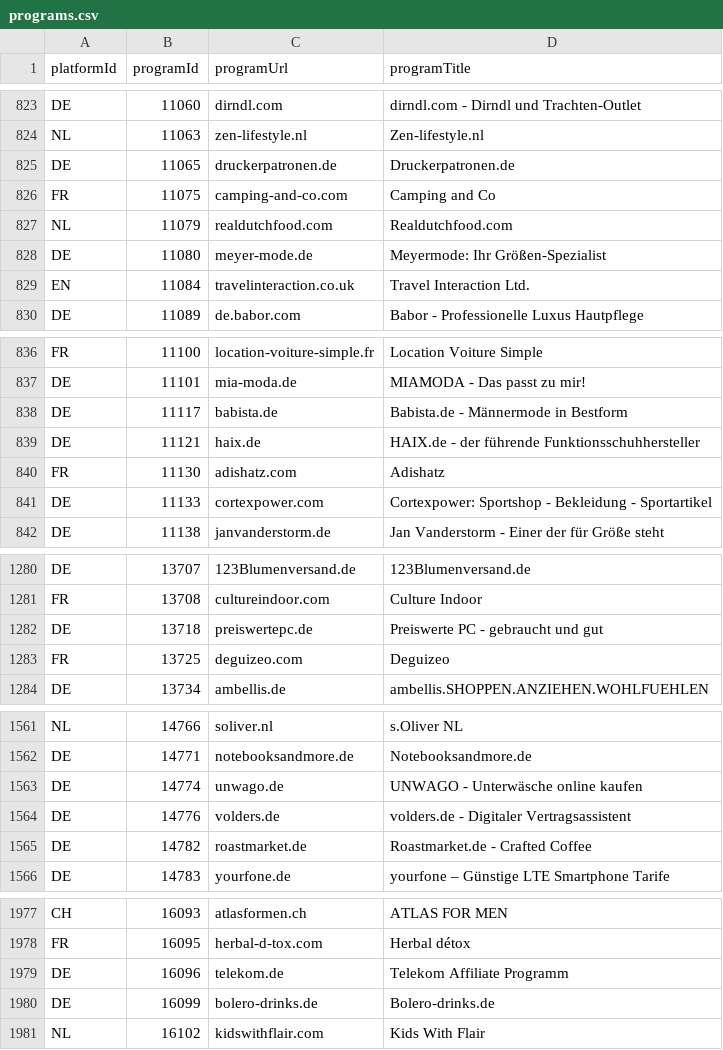
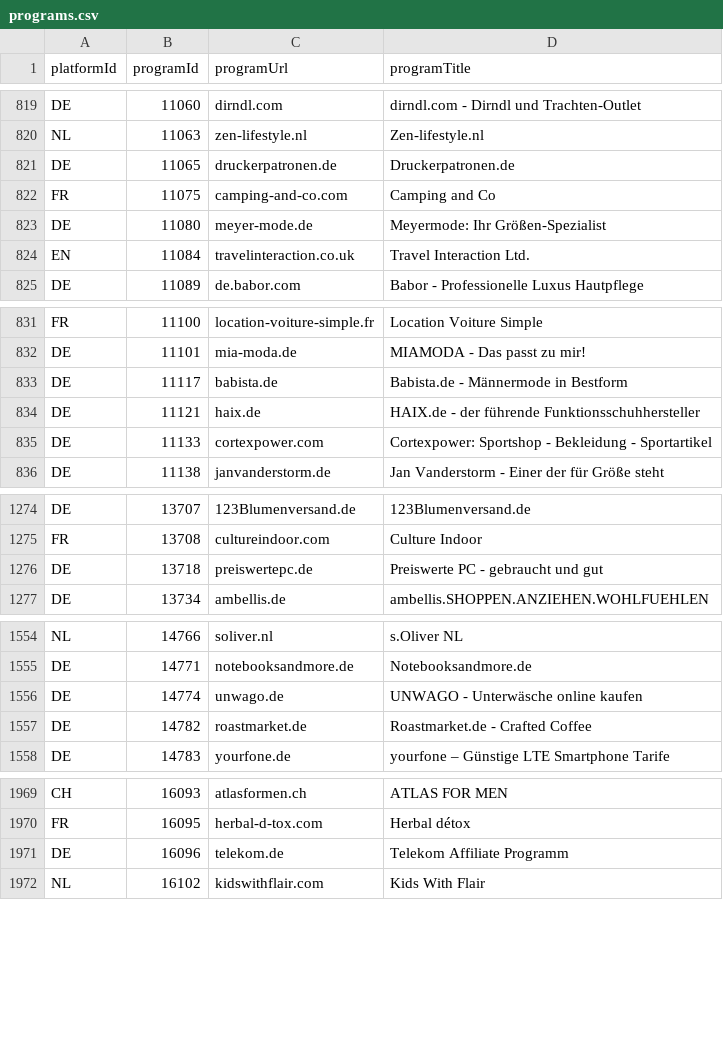
Before and after one commit to affilinet/browser-webextension-publisher, a CSV file: resources/programs.csv, drawn as a sheet; only a part is shown, gaps mark what is left out; the diff covers the shown part only.

```diff
--- a/resources/programs.csv
+++ b/resources/programs.csv
@@ -826,3 +822,2 @@ DE;11065;druckerpatronen.de;Druckerpatronen.de
 FR;11075;camping-and-co.com;Camping and Co
-NL;11079;realdutchfood.com;Realdutchfood.com
 DE;11080;meyer-mode.de;Meyermode: Ihr Größen-Spezialist
@@ -839,3 +834,2 @@ DE;11117;babista.de;Babista.de - Männermode in Bestform
 DE;11121;haix.de;HAIX.de - der führende Funktionsschuhhersteller
-FR;11130;adishatz.com;Adishatz
 DE;11133;cortexpower.com;Cortexpower: Sportshop - Bekleidung - Sportartikel
@@ -1282,3 +1276,2 @@ FR;13708;cultureindoor.com;Culture Indoor
 DE;13718;preiswertepc.de;Preiswerte PC - gebraucht und gut
-FR;13725;deguizeo.com;Deguizeo
 DE;13734;ambellis.de;ambellis.SHOPPEN.ANZIEHEN.WOHLFUEHLEN
@@ -1563,3 +1556,2 @@ DE;14771;notebooksandmore.de;Notebooksandmore.de
 DE;14774;unwago.de;UNWAGO - Unterwäsche online kaufen
-DE;14776;volders.de;volders.de - Digitaler Vertragsassistent
 DE;14782;roastmarket.de;Roastmarket.de - Crafted Coffee
@@ -1979,3 +1971,2 @@ FR;16095;herbal-d-tox.com;Herbal détox
 DE;16096;telekom.de;Telekom Affiliate Programm
-DE;16099;bolero-drinks.de;Bolero-drinks.de
 NL;16102;kidswithflair.com;Kids With Flair
```
Also changed, not shown: 1 added row, 7 removed rows and 1 edited cell elsewhere in this file.
